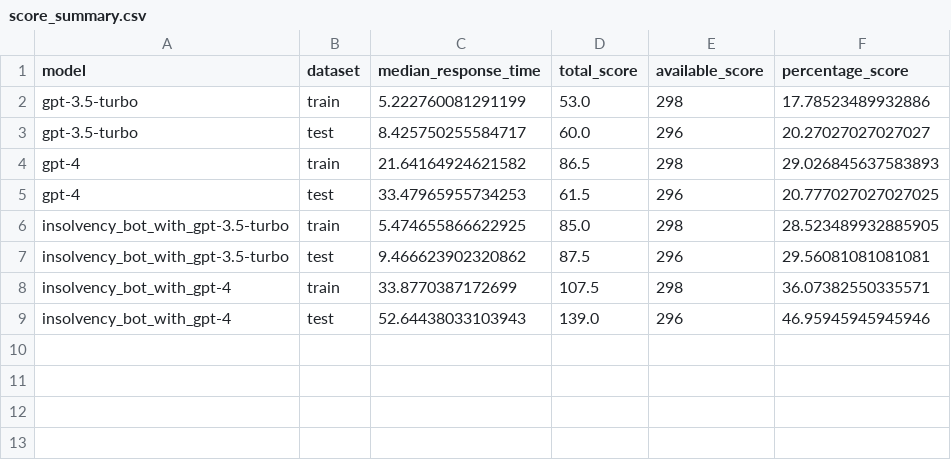
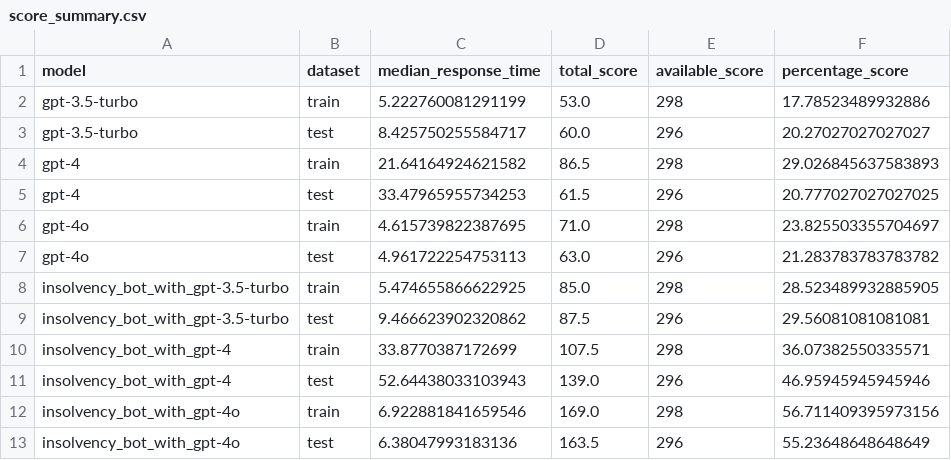
Before and after one commit to fastdatascience/evaluate_insolvency, a CSV file: score_summary.csv, drawn as a sheet.

```diff
--- a/score_summary.csv
+++ b/score_summary.csv
@@ -5,2 +5,4 @@ gpt-4	train	21.64164924621582	86.5	298	29.026845637583893
 gpt-4	test	33.47965955734253	61.5	296	20.777027027027025
+gpt-4o	train	4.615739822387695	71.0	298	23.825503355704697
+gpt-4o	test	4.961722254753113	63.0	296	21.283783783783782
 insolvency_bot_with_gpt-3.5-turbo	train	5.474655866622925	85.0	298	28.523489932885905
@@ -9 +11,3 @@ insolvency_bot_with_gpt-4	train	33.8770387172699	107.5	298	36.07382550335571
 insolvency_bot_with_gpt-4	test	52.64438033103943	139.0	296	46.95945945945946
+insolvency_bot_with_gpt-4o	train	6.922881841659546	169.0	298	56.711409395973156
+insolvency_bot_with_gpt-4o	test	6.38047993183136	163.5	296	55.23648648648649
```
Also changed, not shown: 10 other files.
